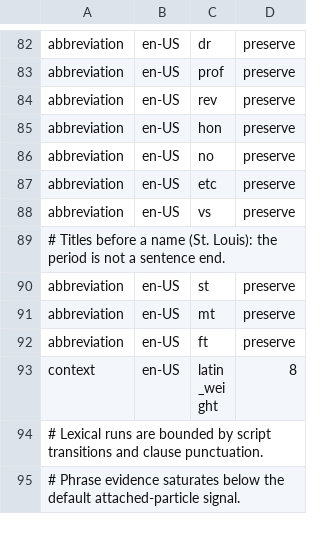
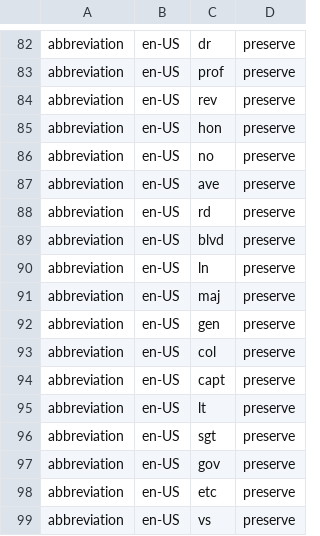
Before and after one commit to hunydev/tts-text-frontend, a TSV file: resources/languages/en-US/rules/context.tsv, drawn as a sheet; only a part is shown, gaps mark what is left out; the shorter side is filled out with more unchanged rows; the diff names each change by its address in the sheet, - before the commit and + after, or states it on an @@ line.

```diff
--- a/resources/languages/en-US/rules/context.tsv
+++ b/resources/languages/en-US/rules/context.tsv
+row 87: abbreviation | en-US | ave | preserve
+row 88: abbreviation | en-US | rd | preserve
+row 89: abbreviation | en-US | blvd | preserve
+row 90: abbreviation | en-US | ln | preserve
+row 91: abbreviation | en-US | maj | preserve
+row 92: abbreviation | en-US | gen | preserve
+row 93: abbreviation | en-US | col | preserve
+row 94: abbreviation | en-US | capt | preserve
+row 95: abbreviation | en-US | lt | preserve
+row 96: abbreviation | en-US | sgt | preserve
+row 97: abbreviation | en-US | gov | preserve
```
Also changed, not shown: resources/languages/en-US/rules/abbreviations.tsv, resources/languages/en-US/rules/dates.tsv, 22 other files.
